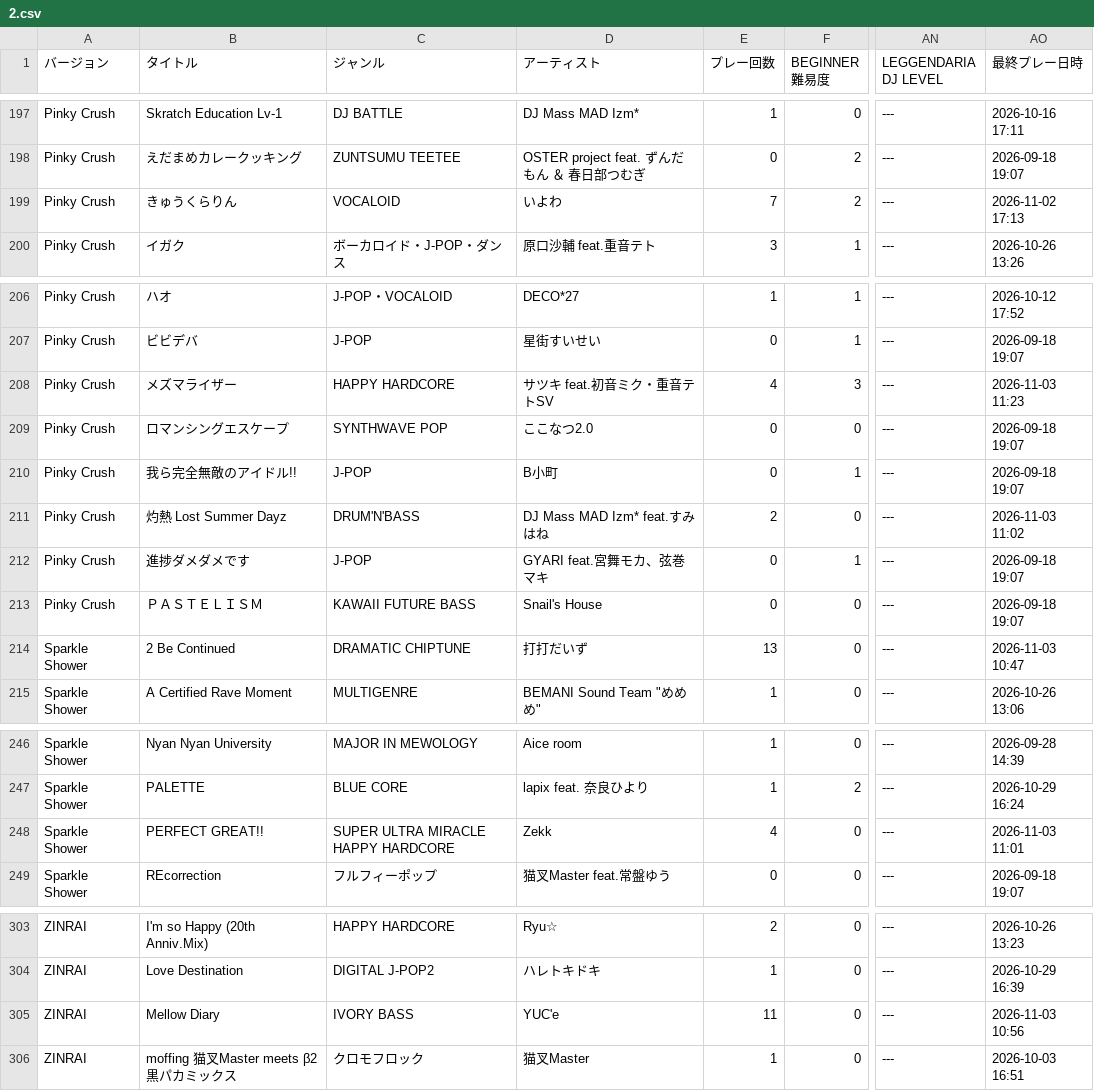
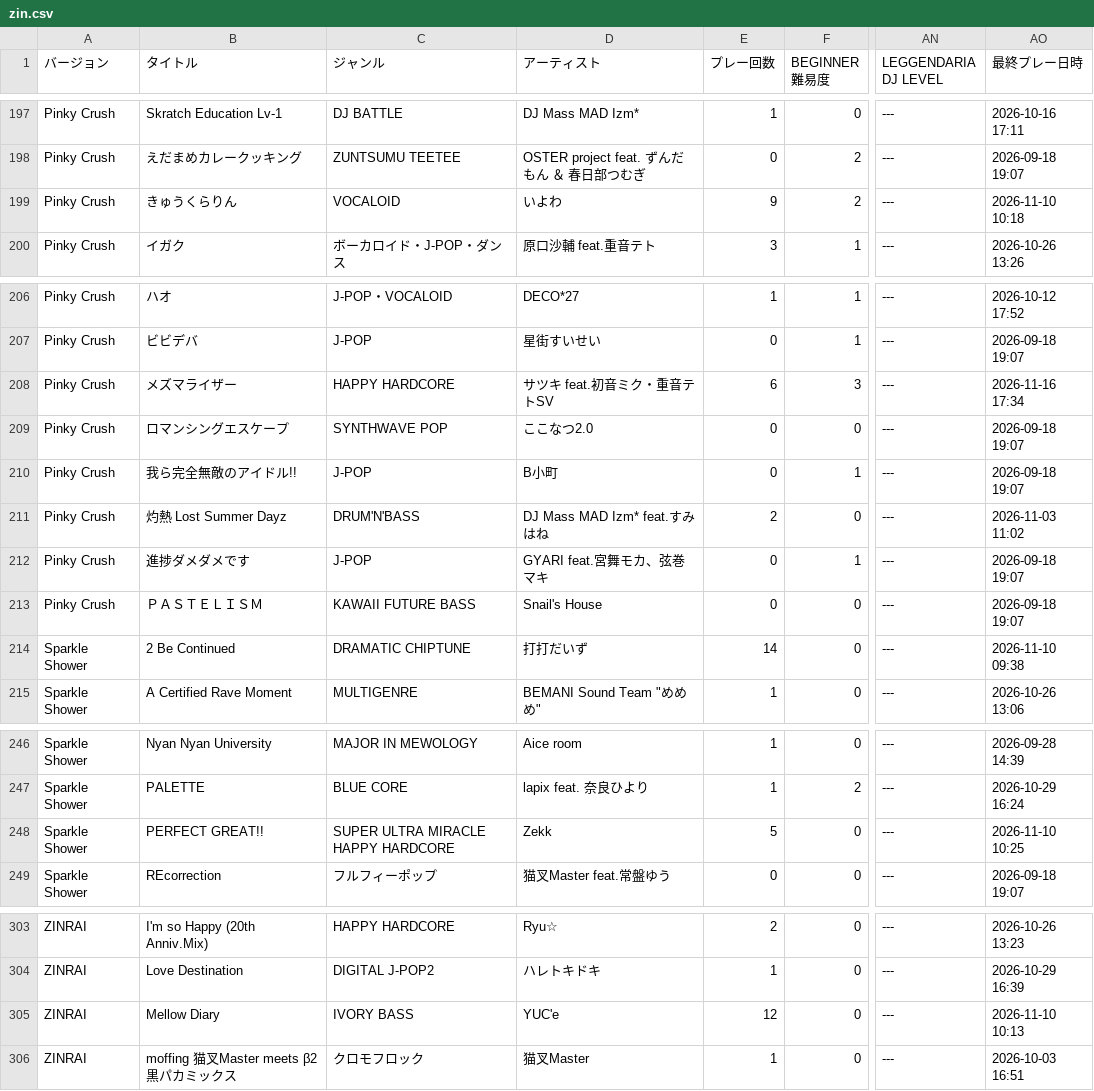
Before and after one commit to pji2918/py, a CSV file: data/zin.csv (was data/2.csv), drawn as a sheet; only a part is shown, gaps mark what is left out; the diff covers the shown part only; the diff names each change by its address in the sheet, - before the commit and + after, or states it on an @@ line.

```diff
--- a/data/2.csv
+++ b/data/zin.csv
-E199 (プレー回数): 7
+E199 (プレー回数): 9
-AO199 (最終プレー日時): 2026-11-02 17:13
+AO199 (最終プレー日時): 2026-11-10 10:18
-E208 (プレー回数): 4
+E208 (プレー回数): 6
-AO208 (最終プレー日時): 2026-11-03 11:23
+AO208 (最終プレー日時): 2026-11-16 17:34
-E214 (プレー回数): 13
+E214 (プレー回数): 14
-AO214 (最終プレー日時): 2026-11-03 10:47
+AO214 (最終プレー日時): 2026-11-10 09:38
-E248 (プレー回数): 4
+E248 (プレー回数): 5
-AO248 (最終プレー日時): 2026-11-03 11:01
+AO248 (最終プレー日時): 2026-11-10 10:25
-E305 (プレー回数): 11
+E305 (プレー回数): 12
-AO305 (最終プレー日時): 2026-11-03 10:56
+AO305 (最終プレー日時): 2026-11-10 10:13
```
Also changed, not shown: 1 added row and 48 edited cells elsewhere in this file, 2 other files.
